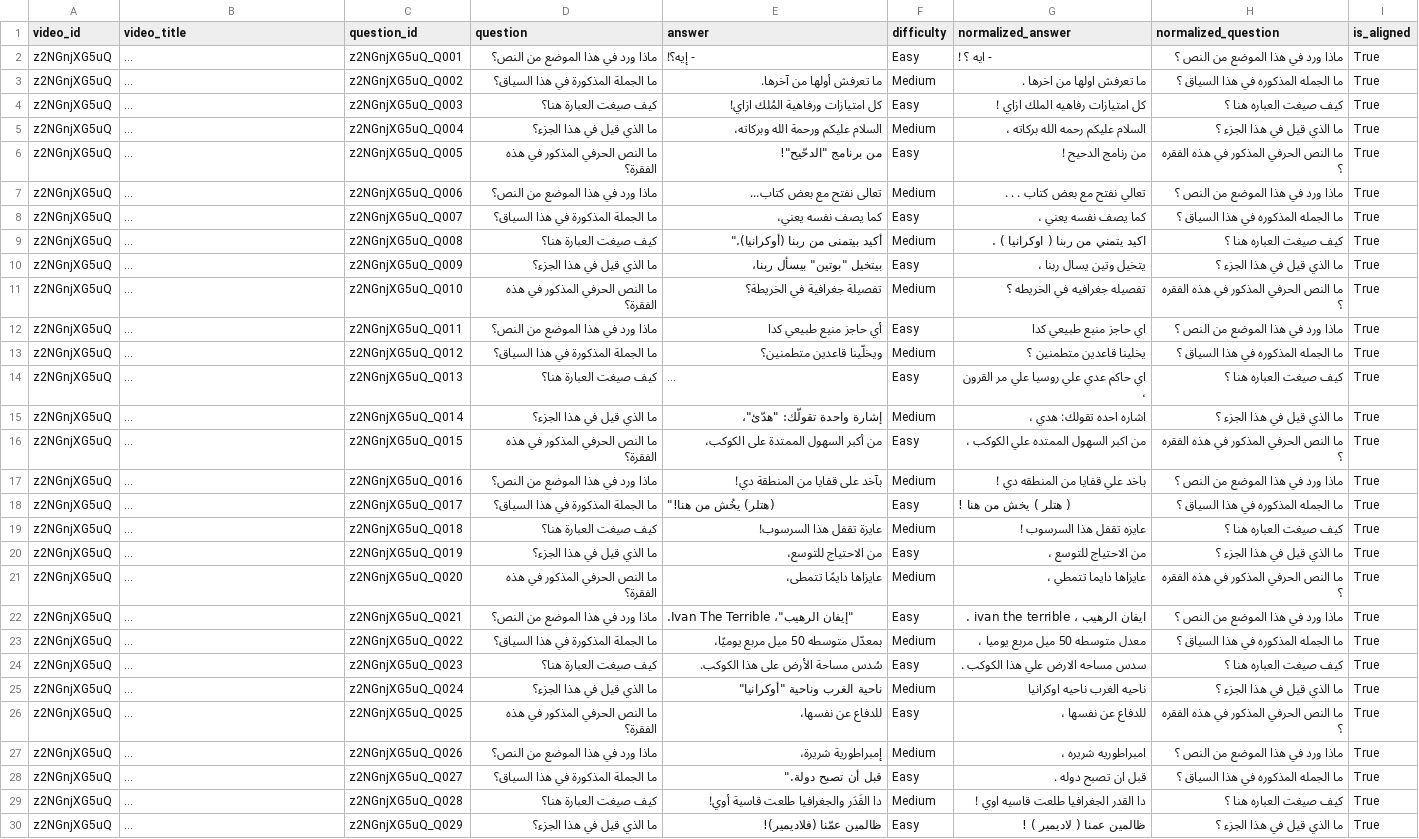
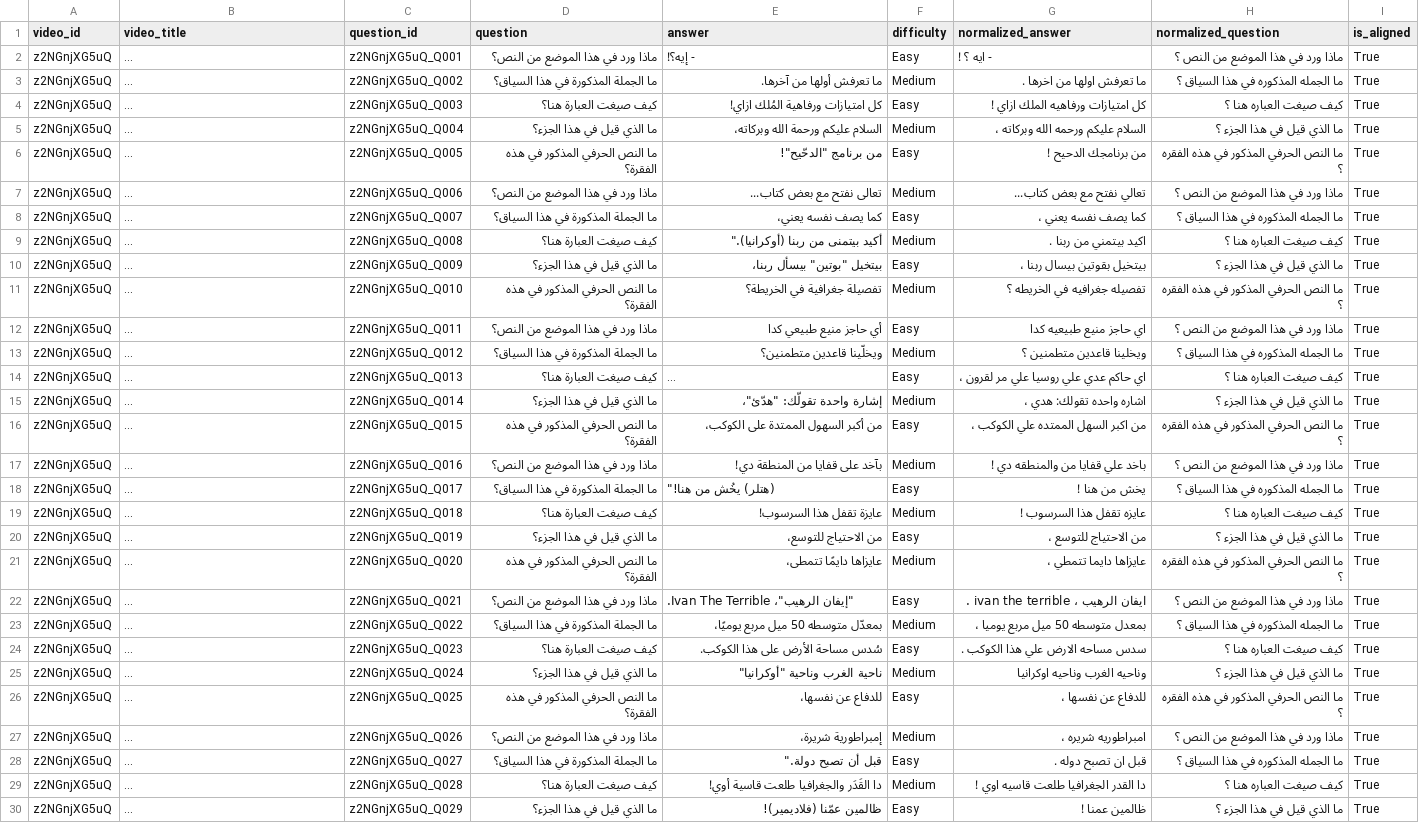
Before and after one commit to NourSaber0/Arabic-NLP-System, a CSV file: Model_Ready_Data/z2NGnjXG5uQ_cleaned.csv, drawn as a sheet; only a part is shown; long unchanged cells end in …; the diff covers the shown part only; the diff names each change by its address in the sheet, - before the commit and + after, or states it on an @@ line.

```diff
--- a/Model_Ready_Data/z2NGnjXG5uQ_cleaned.csv
+++ b/Model_Ready_Data/z2NGnjXG5uQ_cleaned.csv
-G4 (normalized_answer): كل امتيازات رفاهيه الملك ازاي !
+G4 (normalized_answer): كل امتيازات ورفاهيه الملك ازاي !
-G5 (normalized_answer): السلام عليكم رحمه الله بركاته ،
+G5 (normalized_answer): السلام عليكم ورحمه الله وبركاته ،
-G6 (normalized_answer): من رنامج الدحيح !
+G6 (normalized_answer): من برنامجك الدحيح !
-G7 (normalized_answer): تعالي نفتح مع بعض كتاب . . .
+G7 (normalized_answer): تعالي نفتح مع بعض كتاب...
-G9 (normalized_answer): اكيد يتمني من ربنا ( اوكرانيا ) .
+G9 (normalized_answer): اكيد بيتمني من ربنا .
-G10 (normalized_answer): يتخيل وتين يسال ربنا ،
+G10 (normalized_answer): بيتخيل بقوتين بيسال ربنا ،
-G12 (normalized_answer): اي حاجز منيع طبيعي كدا
+G12 (normalized_answer): اي حاجز منيع طبيعيه كدا
-G13 (normalized_answer): يخلينا قاعدين متطمنين ؟
+G13 (normalized_answer): ويخلينا قاعدين متطمنين ؟
-G14 (normalized_answer): اي حاكم عدي علي روسيا علي مر القرون ،
+G14 (normalized_answer): اي حاكم عدي علي روسيا علي مر لقرون ،
-G15 (normalized_answer): اشاره احده تقولك: هدي ،
+G15 (normalized_answer): اشاره واحده تقولك: هدي ،
-G16 (normalized_answer): من اكبر السهول الممتده علي الكوكب ،
+G16 (normalized_answer): من اكبر السهل الممتده علي الكوكب ،
-G17 (normalized_answer): باخد علي قفايا من المنطقه دي !
+G17 (normalized_answer): باخد علي قفايا من والمنطقه دي !
-G18 (normalized_answer): ( هتلر ) يخش من هنا !
+G18 (normalized_answer): يخش من هنا !
-G23 (normalized_answer): معدل متوسطه 50 ميل مربع يوميا ،
+G23 (normalized_answer): بمعدل متوسطه 50 ميل مربع يوميا ،
-G25 (normalized_answer): ناحيه الغرب ناحيه اوكرانيا
+G25 (normalized_answer): وناحيه الغرب وناحيه اوكرانيا
-G30 (normalized_answer): ظالمين عمنا ( لاديمير ) !
+G30 (normalized_answer): ظالمين عمنا !
```
Also changed, not shown: 171 edited cells elsewhere in this file, Model_Ready_Data/0urc3PabvOs_cleaned.csv, Model_Ready_Data/3AwL93uolIA_cleaned.csv, 7 other files.
